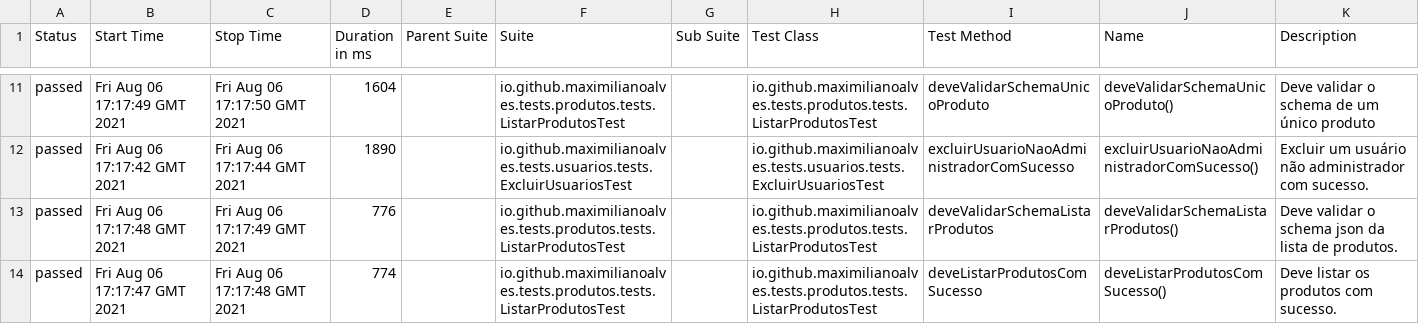
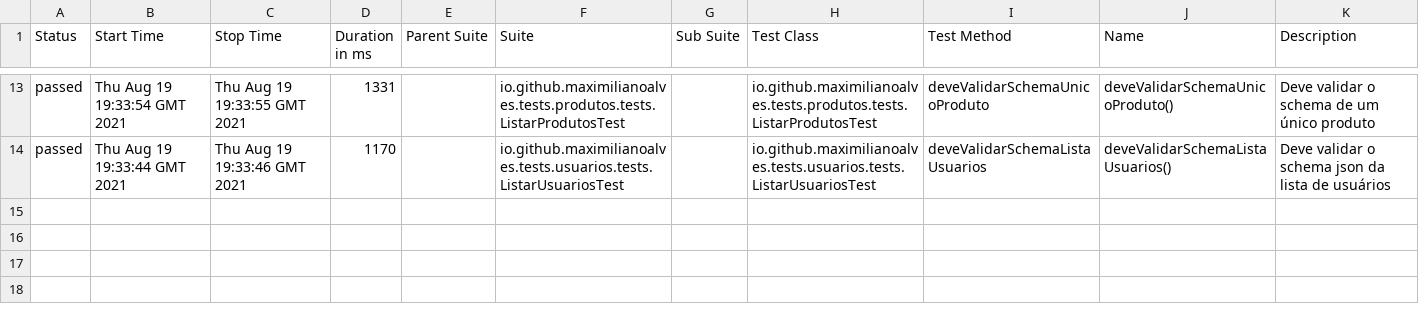
Before and after one commit to maximilianoalves/restassured-arch-example, a CSV file: 3/data/suites.csv, drawn as a sheet; only a part is shown, gaps mark what is left out; the diff covers the shown part only.

Commit message:
Deploying to gh-pages from @ maximilianoalves/restassured-arch-example@214a41073f45933da6dc9d1ebfddb0ca90e67195 🚀

```diff
--- a/3/data/suites.csv
+++ b/3/data/suites.csv
@@ -11,4 +13,2 @@
-"passed","Fri Aug 06 17:17:49 GMT 2021","Fri Aug 06 17:17:50 GMT 2021","1604","","io.github.maximilianoalves.tests.produtos.tests.ListarProdutosTest","","io.github.maximilianoalves.tests.produtos.tests.ListarProdutosTest","deveValidarSchemaUnicoProduto","deveValidarSchemaUnicoProduto()","Deve validar o schema de um único produto"
-"passed","Fri Aug 06 17:17:42 GMT 2021","Fri Aug 06 17:17:44 GMT 2021","1890","","io.github.maximilianoalves.tests.usuarios.tests.ExcluirUsuariosTest","","io.github.maximilianoalves.tests.usuarios.tests.ExcluirUsuariosTest","excluirUsuarioNaoAdministradorComSucesso","excluirUsuarioNaoAdministradorComSucesso()","Excluir um usuário não administrador com sucesso."
-"passed","Fri Aug 06 17:17:48 GMT 2021","Fri Aug 06 17:17:49 GMT 2021","776","","io.github.maximilianoalves.tests.produtos.tests.ListarProdutosTest","","io.github.maximilianoalves.tests.produtos.tests.ListarProdutosTest","deveValidarSchemaListarProdutos","deveValidarSchemaListarProdutos()","Deve validar o schema json da lista de produtos."
-"passed","Fri Aug 06 17:17:47 GMT 2021","Fri Aug 06 17:17:48 GMT 2021","774","","io.github.maximilianoalves.tests.produtos.tests.ListarProdutosTest","","io.github.maximilianoalves.tests.produtos.tests.ListarProdutosTest","deveListarProdutosComSucesso","deveListarProdutosComSucesso()","Deve listar os produtos com sucesso."
+"passed","Thu Aug 19 19:33:54 GMT 2021","Thu Aug 19 19:33:55 GMT 2021","1331","","io.github.maximilianoalves.tests.produtos.tests.ListarProdutosTest","","io.github.maximilianoalves.tests.produtos.tests.ListarProdutosTest","deveValidarSchemaUnicoProduto","deveValidarSchemaUnicoProduto()","Deve validar o schema de um único produto"
+"passed","Thu Aug 19 19:33:44 GMT 2021","Thu Aug 19 19:33:46 GMT 2021","1170","","io.github.maximilianoalves.tests.usuarios.tests.ListarUsuariosTest","","io.github.maximilianoalves.tests.usuarios.tests.ListarUsuariosTest","deveValidarSchemaListaUsuarios","deveValidarSchemaListaUsuarios()","Deve validar o schema json da lista de usuários"
```
Also changed, not shown: 2 added rows and 54 edited cells elsewhere in this file, 3/data/behaviors.csv, 40 other files.
